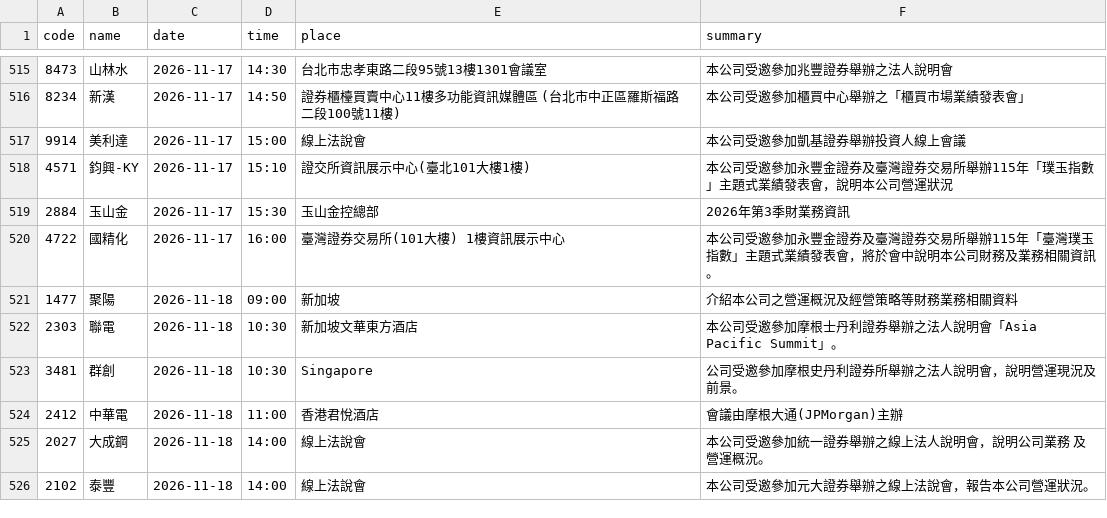
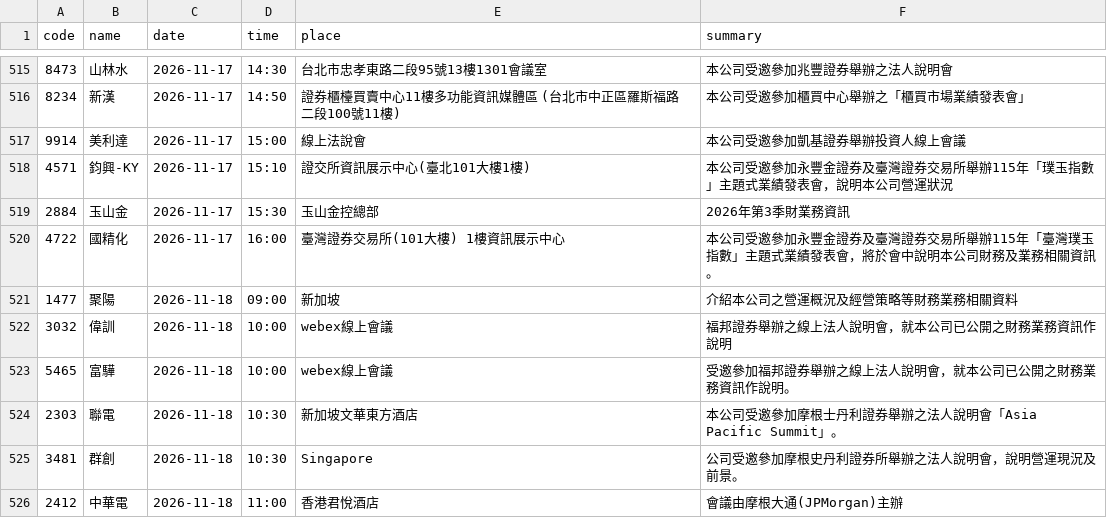
Before and after one commit to gelu27/Stock-lab, a CSV file: data/calendar.csv, drawn as a sheet; only a part is shown, gaps mark what is left out; the shorter side is filled out with more unchanged rows; the diff covers the shown part only; the diff names each change by its address in the sheet, - before the commit and + after, or states it on an @@ line.

```diff
--- a/data/calendar.csv
+++ b/data/calendar.csv
+row 522: 3032 | 偉訓 | 2026-11-18 | 10:00 | webex線上會議 | 福邦證券舉辦之線上法人說明會，就本公司已公開之財務業務資訊作說明
+row 523: 5465 | 富驊 | 2026-11-18 | 10:00 | webex線上會議 | 受邀參加福邦證券舉辦之線上法人說明會，就本公司已公開之財務業務資訊作說明。
```
Also changed, not shown: 24 added rows elsewhere in this file, data/fundamental/capital.csv, data/fx.csv, 10 other files.
